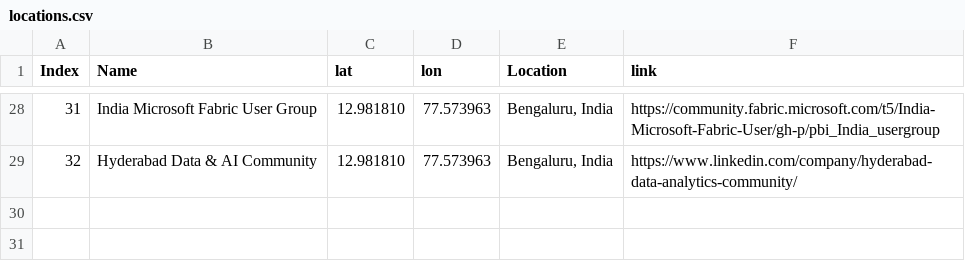
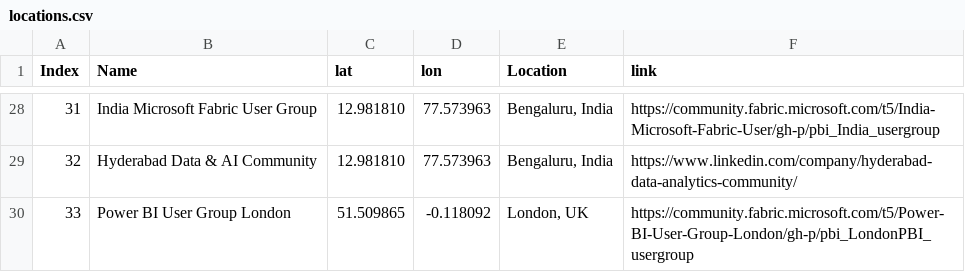
Before and after one commit to globalfabriccommunity/globalfabriccommunity.github.io, a CSV file: locations.csv, drawn as a sheet; only a part is shown, gaps mark what is left out.

Commit message:
Update locations.csv
Added 2nd UG in London

```diff
--- a/locations.csv
+++ b/locations.csv
@@ -29 +29,2 @@ Index,Name,lat,lon,Location,link
 32,Hyderabad Data & AI Community,12.981810,77.573963,"Bengaluru, India",https://www.linkedin.com/company/hyderabad-data-analytics-community/
+33,Power BI User Group London,51.509865,-0.118092,"London, UK",https://community.fabric.microsoft.com/t5/Power-BI-User-Group-London/gh-p/pbi_LondonPBI_usergroup
```
